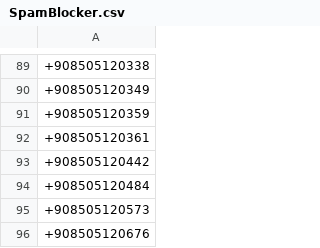
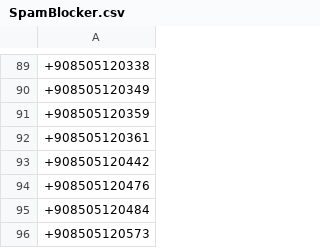
Before and after one commit to symbuzzer/Turkish-Spam-Numbers, a CSV file: SpamBlocker.csv, drawn as a sheet; only a part is shown, gaps mark what is left out; the shorter side is filled out with more unchanged rows; the diff names each change by its address in the sheet, - before the commit and + after, or states it on an @@ line.

```diff
--- a/SpamBlocker.csv
+++ b/SpamBlocker.csv
+row 94: +908505120476
```
Also changed, not shown: 3 other files.
